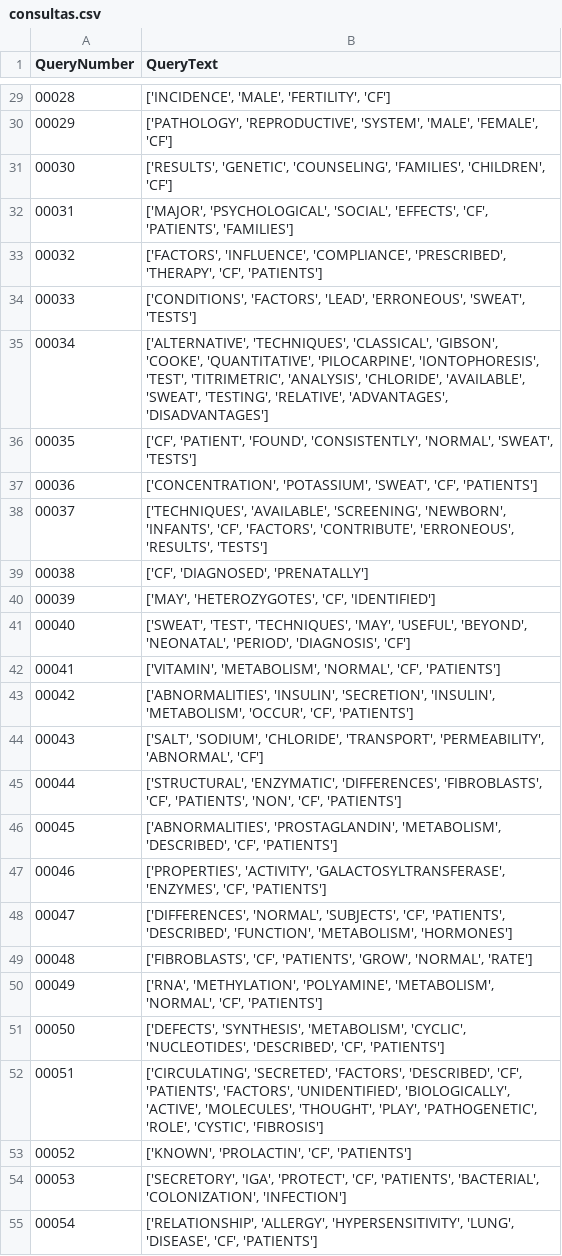
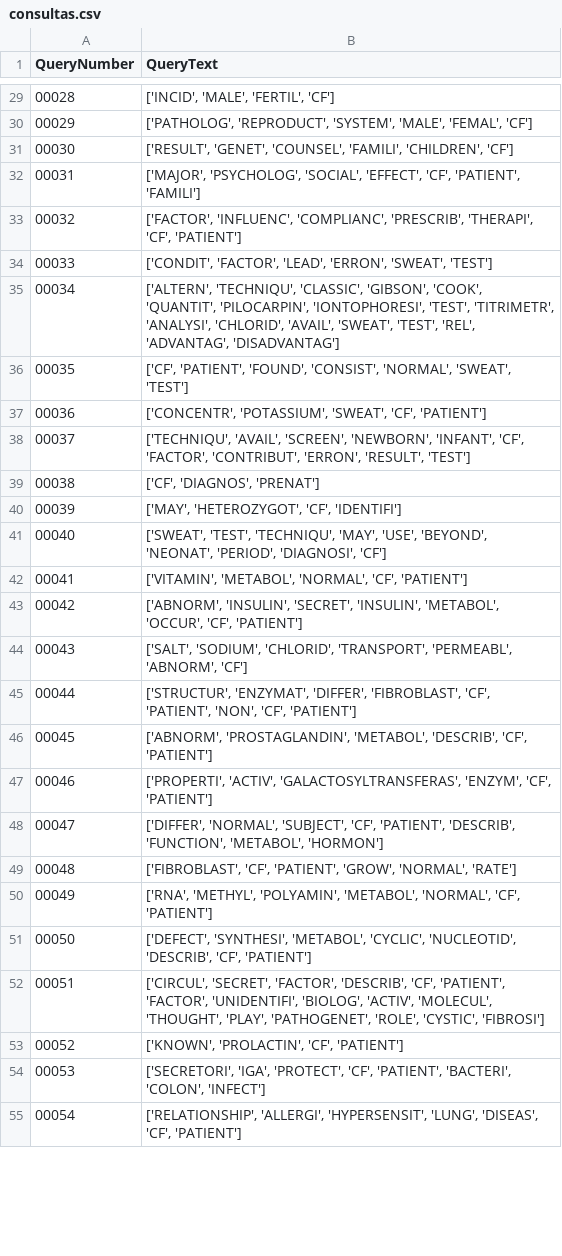
Before and after one commit to fabriciomrj/BMT2023.1, a CSV file: results/consultas.csv, drawn as a sheet; only a part is shown, gaps mark what is left out; the diff covers the shown part only.

```diff
--- a/results/consultas.csv
+++ b/results/consultas.csv
@@ -29,27 +29,27 @@ QueryNumber;QueryText
-00028;['INCIDENCE', 'MALE', 'FERTILITY', 'CF']
-00029;['PATHOLOGY', 'REPRODUCTIVE', 'SYSTEM', 'MALE', 'FEMALE', 'CF']
-00030;['RESULTS', 'GENETIC', 'COUNSELING', 'FAMILIES', 'CHILDREN', 'CF']
-00031;['MAJOR', 'PSYCHOLOGICAL', 'SOCIAL', 'EFFECTS', 'CF', 'PATIENTS', 'FAMILIES']
-00032;['FACTORS', 'INFLUENCE', 'COMPLIANCE', 'PRESCRIBED', 'THERAPY', 'CF', 'PATIENTS']
-00033;['CONDITIONS', 'FACTORS', 'LEAD', 'ERRONEOUS', 'SWEAT', 'TESTS']
-00034;['ALTERNATIVE', 'TECHNIQUES', 'CLASSICAL', 'GIBSON', 'COOKE', 'QUANTITATIVE', 'PILOCARPINE', 'IONTOPHORESIS', 'TEST', 'TITRIMETRIC', 'ANALYSIS', 'CHLORIDE', 'AVAILABLE', 'SWEAT', 'TESTING', 'RELATIVE', 'ADVANTAGES', 'DISADVANTAGES']
-00035;['CF', 'PATIENT', 'FOUND', 'CONSISTENTLY', 'NORMAL', 'SWEAT', 'TESTS']
-00036;['CONCENTRATION', 'POTASSIUM', 'SWEAT', 'CF', 'PATIENTS']
-00037;['TECHNIQUES', 'AVAILABLE', 'SCREENING', 'NEWBORN', 'INFANTS', 'CF', 'FACTORS', 'CONTRIBUTE', 'ERRONEOUS', 'RESULTS', 'TESTS']
-00038;['CF', 'DIAGNOSED', 'PRENATALLY']
-00039;['MAY', 'HETEROZYGOTES', 'CF', 'IDENTIFIED']
-00040;['SWEAT', 'TEST', 'TECHNIQUES', 'MAY', 'USEFUL', 'BEYOND', 'NEONATAL', 'PERIOD', 'DIAGNOSIS', 'CF']
-00041;['VITAMIN', 'METABOLISM', 'NORMAL', 'CF', 'PATIENTS']
-00042;['ABNORMALITIES', 'INSULIN', 'SECRETION', 'INSULIN', 'METABOLISM', 'OCCUR', 'CF', 'PATIENTS']
-00043;['SALT', 'SODIUM', 'CHLORIDE', 'TRANSPORT', 'PERMEABILITY', 'ABNORMAL', 'CF']
-00044;['STRUCTURAL', 'ENZYMATIC', 'DIFFERENCES', 'FIBROBLASTS', 'CF', 'PATIENTS', 'NON', 'CF', 'PATIENTS']
-00045;['ABNORMALITIES', 'PROSTAGLANDIN', 'METABOLISM', 'DESCRIBED', 'CF', 'PATIENTS']
-00046;['PROPERTIES', 'ACTIVITY', 'GALACTOSYLTRANSFERASE', 'ENZYMES', 'CF', 'PATIENTS']
-00047;['DIFFERENCES', 'NORMAL', 'SUBJECTS', 'CF', 'PATIENTS', 'DESCRIBED', 'FUNCTION', 'METABOLISM', 'HORMONES']
-00048;['FIBROBLASTS', 'CF', 'PATIENTS', 'GROW', 'NORMAL', 'RATE']
-00049;['RNA', 'METHYLATION', 'POLYAMINE', 'METABOLISM', 'NORMAL', 'CF', 'PATIENTS']
-00050;['DEFECTS', 'SYNTHESIS', 'METABOLISM', 'CYCLIC', 'NUCLEOTIDES', 'DESCRIBED', 'CF', 'PATIENTS']
-00051;['CIRCULATING', 'SECRETED', 'FACTORS', 'DESCRIBED', 'CF', 'PATIENTS', 'FACTORS', 'UNIDENTIFIED', 'BIOLOGICALLY', 'ACTIVE', 'MOLECULES', 'THOUGHT', 'PLAY', 'PATHOGENETIC', 'ROLE', 'CYSTIC', 'FIBROSIS']
-00052;['KNOWN', 'PROLACTIN', 'CF', 'PATIENTS']
-00053;['SECRETORY', 'IGA', 'PROTECT', 'CF', 'PATIENTS', 'BACTERIAL', 'COLONIZATION', 'INFECTION']
-00054;['RELATIONSHIP', 'ALLERGY', 'HYPERSENSITIVITY', 'LUNG', 'DISEASE', 'CF', 'PATIENTS']
+00028;['INCID', 'MALE', 'FERTIL', 'CF']
+00029;['PATHOLOG', 'REPRODUCT', 'SYSTEM', 'MALE', 'FEMAL', 'CF']
+00030;['RESULT', 'GENET', 'COUNSEL', 'FAMILI', 'CHILDREN', 'CF']
+00031;['MAJOR', 'PSYCHOLOG', 'SOCIAL', 'EFFECT', 'CF', 'PATIENT', 'FAMILI']
+00032;['FACTOR', 'INFLUENC', 'COMPLIANC', 'PRESCRIB', 'THERAPI', 'CF', 'PATIENT']
+00033;['CONDIT', 'FACTOR', 'LEAD', 'ERRON', 'SWEAT', 'TEST']
+00034;['ALTERN', 'TECHNIQU', 'CLASSIC', 'GIBSON', 'COOK', 'QUANTIT', 'PILOCARPIN', 'IONTOPHORESI', 'TEST', 'TITRIMETR', 'ANALYSI', 'CHLORID', 'AVAIL', 'SWEAT', 'TEST', 'REL', 'ADVANTAG', 'DISADVANTAG']
+00035;['CF', 'PATIENT', 'FOUND', 'CONSIST', 'NORMAL', 'SWEAT', 'TEST']
+00036;['CONCENTR', 'POTASSIUM', 'SWEAT', 'CF', 'PATIENT']
+00037;['TECHNIQU', 'AVAIL', 'SCREEN', 'NEWBORN', 'INFANT', 'CF', 'FACTOR', 'CONTRIBUT', 'ERRON', 'RESULT', 'TEST']
+00038;['CF', 'DIAGNOS', 'PRENAT']
+00039;['MAY', 'HETEROZYGOT', 'CF', 'IDENTIFI']
+00040;['SWEAT', 'TEST', 'TECHNIQU', 'MAY', 'USE', 'BEYOND', 'NEONAT', 'PERIOD', 'DIAGNOSI', 'CF']
+00041;['VITAMIN', 'METABOL', 'NORMAL', 'CF', 'PATIENT']
+00042;['ABNORM', 'INSULIN', 'SECRET', 'INSULIN', 'METABOL', 'OCCUR', 'CF', 'PATIENT']
+00043;['SALT', 'SODIUM', 'CHLORID', 'TRANSPORT', 'PERMEABL', 'ABNORM', 'CF']
+00044;['STRUCTUR', 'ENZYMAT', 'DIFFER', 'FIBROBLAST', 'CF', 'PATIENT', 'NON', 'CF', 'PATIENT']
+00045;['ABNORM', 'PROSTAGLANDIN', 'METABOL', 'DESCRIB', 'CF', 'PATIENT']
+00046;['PROPERTI', 'ACTIV', 'GALACTOSYLTRANSFERAS', 'ENZYM', 'CF', 'PATIENT']
+00047;['DIFFER', 'NORMAL', 'SUBJECT', 'CF', 'PATIENT', 'DESCRIB', 'FUNCTION', 'METABOL', 'HORMON']
+00048;['FIBROBLAST', 'CF', 'PATIENT', 'GROW', 'NORMAL', 'RATE']
+00049;['RNA', 'METHYL', 'POLYAMIN', 'METABOL', 'NORMAL', 'CF', 'PATIENT']
+00050;['DEFECT', 'SYNTHESI', 'METABOL', 'CYCLIC', 'NUCLEOTID', 'DESCRIB', 'CF', 'PATIENT']
+00051;['CIRCUL', 'SECRET', 'FACTOR', 'DESCRIB', 'CF', 'PATIENT', 'FACTOR', 'UNIDENTIFI', 'BIOLOG', 'ACTIV', 'MOLECUL', 'THOUGHT', 'PLAY', 'PATHOGENET', 'ROLE', 'CYSTIC', 'FIBROSI']
+00052;['KNOWN', 'PROLACTIN', 'CF', 'PATIENT']
+00053;['SECRETORI', 'IGA', 'PROTECT', 'CF', 'PATIENT', 'BACTERI', 'COLON', 'INFECT']
+00054;['RELATIONSHIP', 'ALLERGI', 'HYPERSENSIT', 'LUNG', 'DISEAS', 'CF', 'PATIENT']
```
Also changed, not shown: 72 edited cells elsewhere in this file, 20 other files.
